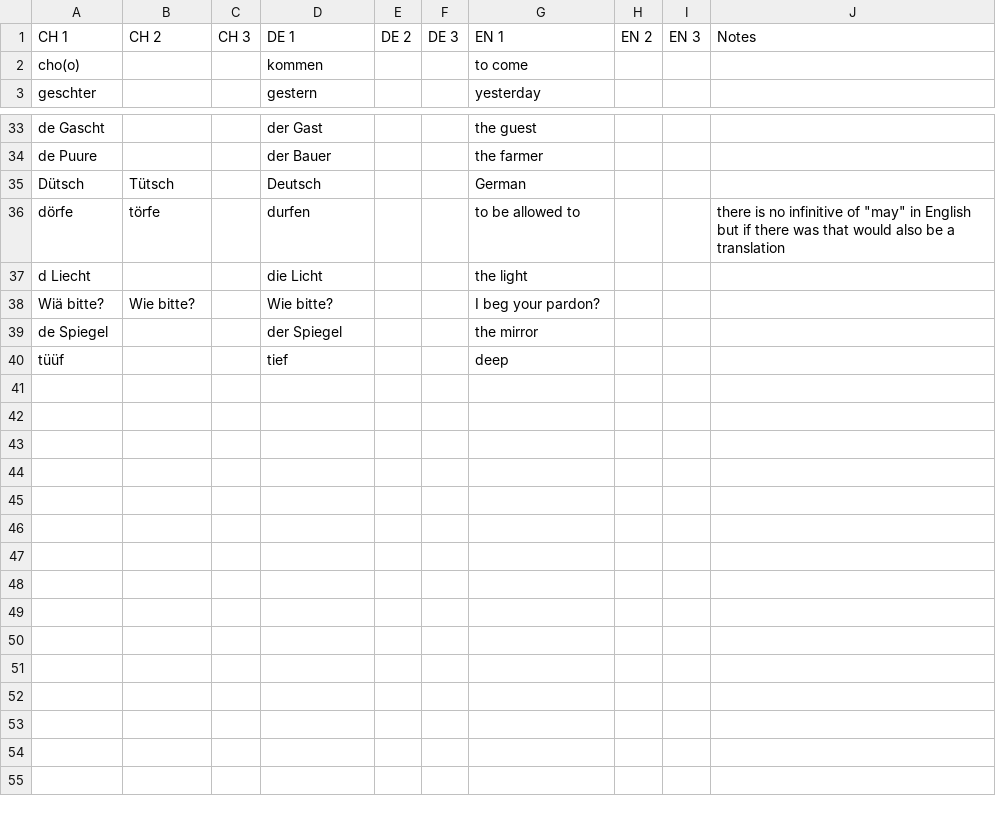
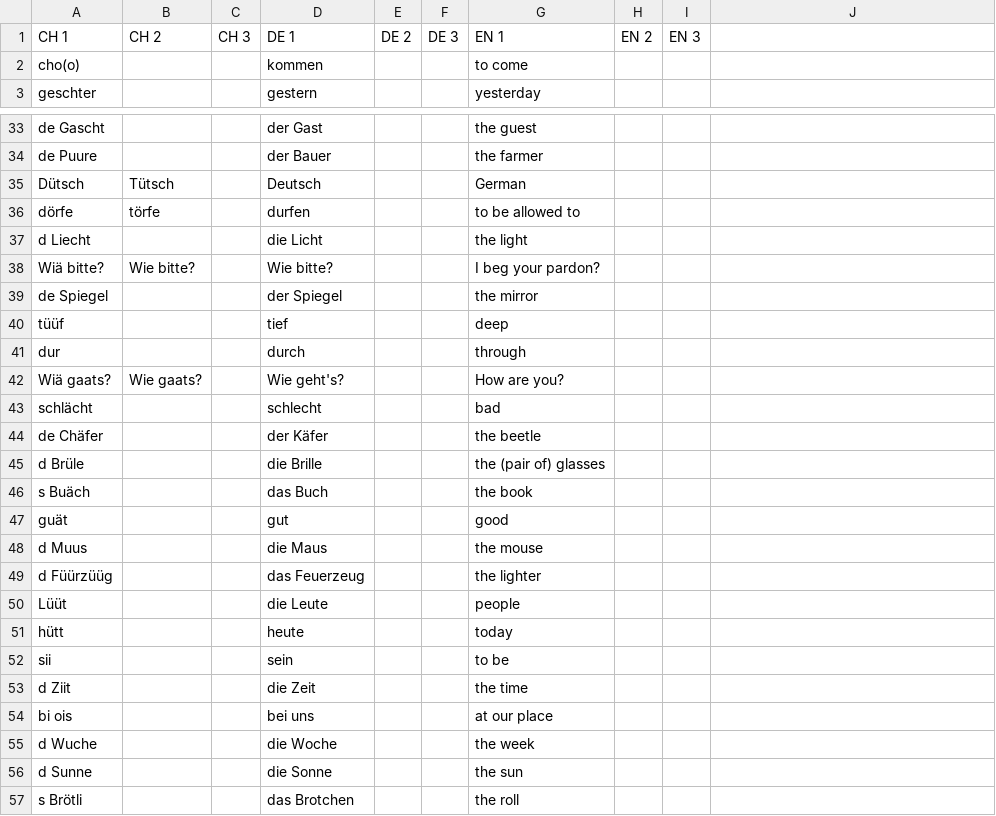
Before and after one commit to psanan/swiss-german-english, a TSV file: translations.tsv, drawn as a sheet; only a part is shown, gaps mark what is left out; the diff covers the shown part only.

```diff
--- a/translations.tsv
+++ b/translations.tsv
@@ -1 +1 @@
-CH 1	CH 2	CH 3	DE 1	DE 2	DE 3	EN 1	EN 2	EN 3	Notes
+CH 1	CH 2	CH 3	DE 1	DE 2	DE 3	EN 1	EN 2	EN 3
@@ -36 +36 @@ Dütsch	Tütsch		Deutsch			German
-dörfe	törfe		durfen			to be allowed to			there is no infinitive of "may" in English but if there was that would also be a translation
+dörfe	törfe		durfen			to be allowed to		
@@ -40,0 +41,17 @@ tüüf			tief			deep
+dur			durch			through		
+Wiä gaats?	Wie gaats?		Wie geht's?			How are you?		
+schlächt			schlecht			bad		
+de Chäfer			der Käfer			the beetle		
+d Brüle			die Brille			the (pair of) glasses		
+s Buäch			das Buch			the book		
+guät			gut			good		
+d Muus			die Maus			the mouse		
+d Füürzüüg			das Feuerzeug			the lighter		
+Lüüt			die Leute			people		
+hütt			heute			today		
+sii			sein			to be		
+d Ziit			die Zeit			the time		
+bi ois			bei uns			at our place		
+d Wuche			die Woche			the week		
+d Sunne			die Sonne			the sun		
+s Brötli			das Brotchen			the roll		
```
Also changed, not shown: 1 edited cell elsewhere in this file, 2 other files.
